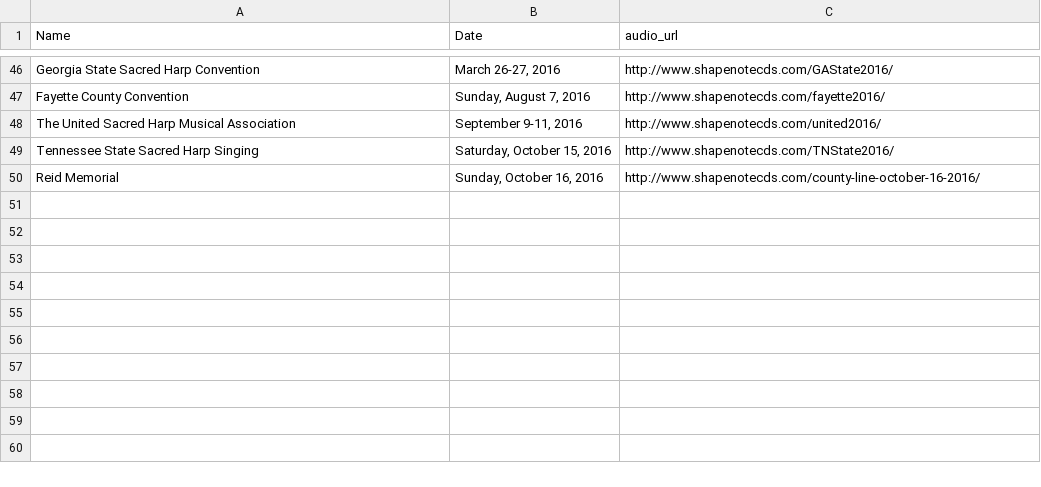
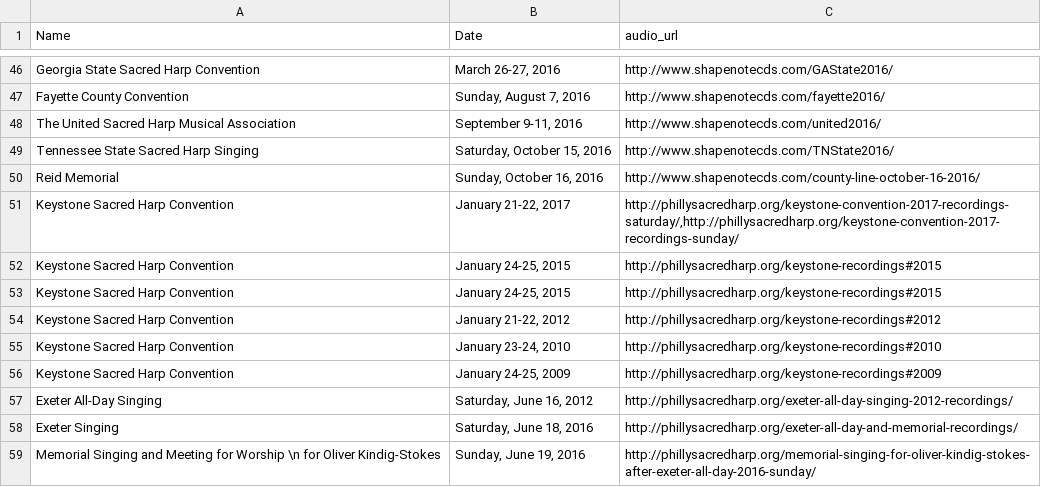
Before and after one commit to marktgodfrey/fasolaminutes_parsing, a CSV file: minutes_audio.csv, drawn as a sheet; only a part is shown, gaps mark what is left out; the diff names each change by its address in the sheet, - before the commit and + after, or states it on an @@ line.

Commit message:
Add phillysacredharp recordings

```diff
--- a/minutes_audio.csv
+++ b/minutes_audio.csv
+row 51: Keystone Sacred Harp Convention | January 21-22, 2017 | http://phillysacredharp.org/keystone-convention-2017-recordings-saturday/,http://phillysacredharp.org/keystone-convention-2017-recordings-sunday/
+row 52: Keystone Sacred Harp Convention | January 24-25, 2015 | http://phillysacredharp.org/keystone-recordings#2015
+row 53: Keystone Sacred Harp Convention | January 24-25, 2015 | http://phillysacredharp.org/keystone-recordings#2015
+row 54: Keystone Sacred Harp Convention | January 21-22, 2012 | http://phillysacredharp.org/keystone-recordings#2012
+row 55: Keystone Sacred Harp Convention | January 23-24, 2010 | http://phillysacredharp.org/keystone-recordings#2010
+row 56: Keystone Sacred Harp Convention | January 24-25, 2009 | http://phillysacredharp.org/keystone-recordings#2009
+row 57: Exeter All-Day Singing | Saturday, June 16, 2012 | http://phillysacredharp.org/exeter-all-day-singing-2012-recordings/
+row 58: Exeter Singing | Saturday, June 18, 2016 | http://phillysacredharp.org/exeter-all-day-and-memorial-recordings/
+row 59: Memorial Singing and Meeting for Worship \n for Oliver Kindig-Stokes | Sunday, June 19, 2016 | http://phillysacredharp.org/memorial-singing-for-oliver-kindig-stokes-after-exeter-all-day-2016-sunday/
```
Also changed, not shown: 7 other files.
